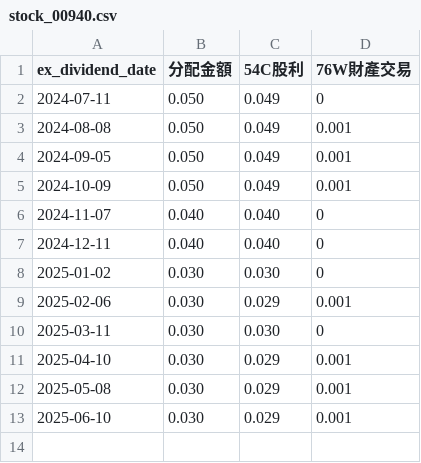
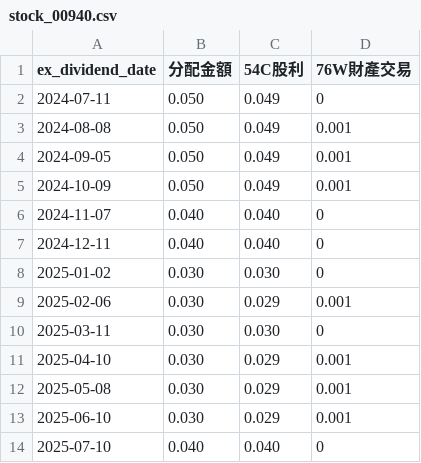
Before and after one commit to danny50610/danny50610.github.io, a CSV file: _data/stock_00940.csv, drawn as a sheet; the diff names each change by its address in the sheet, - before the commit and + after, or states it on an @@ line.

Commit message:
Add 2025-07-10 00940

```diff
--- a/_data/stock_00940.csv
+++ b/_data/stock_00940.csv
+row 14: 2025-07-10 | 0.040 | 0.040 | 0
```
